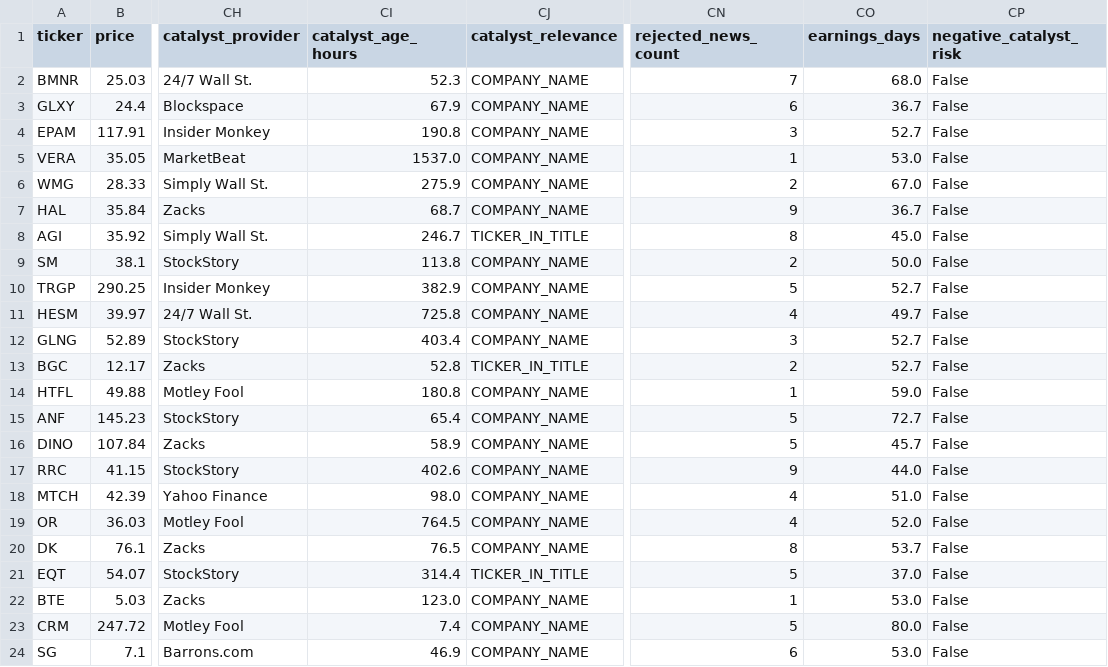
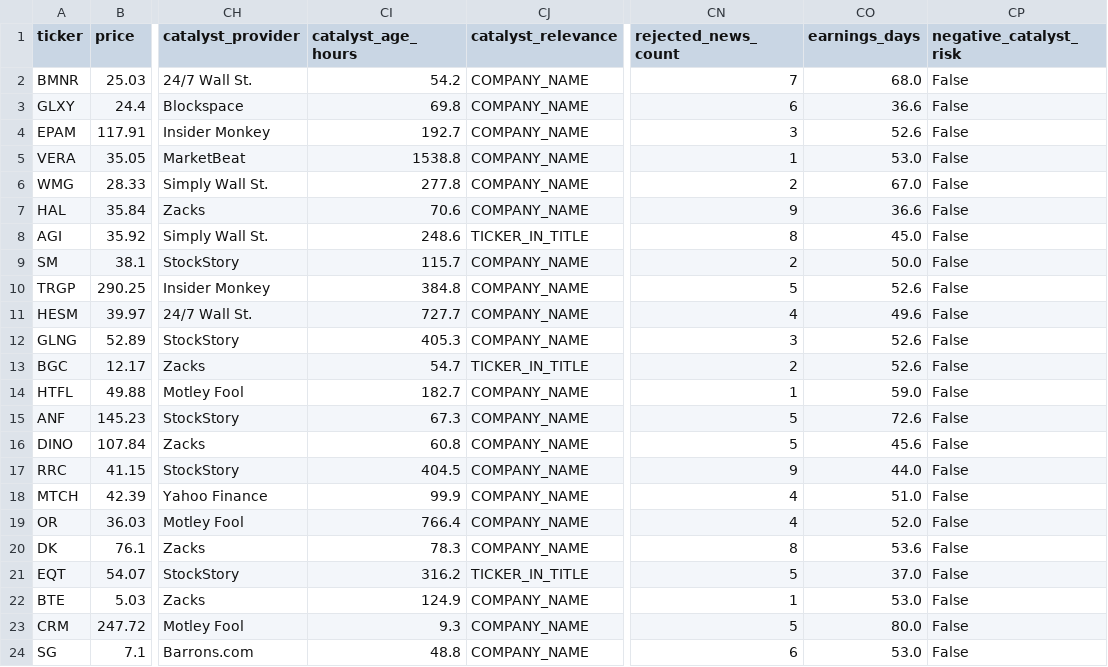
Before and after one commit to AmolBhosale1989/ai-market-scanner, a CSV file: dashboard-data/all_candidates.csv, drawn as a sheet; only a part is shown, gaps mark what is left out; the diff covers the shown part only; the diff names each change by its address in the sheet, - before the commit and + after, or states it on an @@ line.

Commit message:
Update dashboard scan data [skip ci]

```diff
--- a/dashboard-data/all_candidates.csv
+++ b/dashboard-data/all_candidates.csv
-CI2 (catalyst_age_hours): 52.3
+CI2 (catalyst_age_hours): 54.2
-CI3 (catalyst_age_hours): 67.9
+CI3 (catalyst_age_hours): 69.8
-CO3 (earnings_days): 36.7
+CO3 (earnings_days): 36.6
-CI4 (catalyst_age_hours): 190.8
+CI4 (catalyst_age_hours): 192.7
-CO4 (earnings_days): 52.7
+CO4 (earnings_days): 52.6
-CI5 (catalyst_age_hours): 1537.0
+CI5 (catalyst_age_hours): 1538.8
-CI6 (catalyst_age_hours): 275.9
+CI6 (catalyst_age_hours): 277.8
-CI7 (catalyst_age_hours): 68.7
+CI7 (catalyst_age_hours): 70.6
-CO7 (earnings_days): 36.7
+CO7 (earnings_days): 36.6
-CI8 (catalyst_age_hours): 246.7
+CI8 (catalyst_age_hours): 248.6
-CI9 (catalyst_age_hours): 113.8
+CI9 (catalyst_age_hours): 115.7
-CI10 (catalyst_age_hours): 382.9
+CI10 (catalyst_age_hours): 384.8
-CO10 (earnings_days): 52.7
+CO10 (earnings_days): 52.6
-CI11 (catalyst_age_hours): 725.8
+CI11 (catalyst_age_hours): 727.7
-CO11 (earnings_days): 49.7
+CO11 (earnings_days): 49.6
-CI12 (catalyst_age_hours): 403.4
+CI12 (catalyst_age_hours): 405.3
-CO12:CO13 (earnings_days): 52.7
+CO12:CO13 (earnings_days): 52.6
-CI13 (catalyst_age_hours): 52.8
+CI13 (catalyst_age_hours): 54.7
-CI14 (catalyst_age_hours): 180.8
+CI14 (catalyst_age_hours): 182.7
-CI15 (catalyst_age_hours): 65.4
+CI15 (catalyst_age_hours): 67.3
-CO15 (earnings_days): 72.7
+CO15 (earnings_days): 72.6
-CI16 (catalyst_age_hours): 58.9
+CI16 (catalyst_age_hours): 60.8
-CO16 (earnings_days): 45.7
+CO16 (earnings_days): 45.6
-CI17 (catalyst_age_hours): 402.6
+CI17 (catalyst_age_hours): 404.5
-CI18 (catalyst_age_hours): 98.0
+CI18 (catalyst_age_hours): 99.9
-CI19 (catalyst_age_hours): 764.5
+CI19 (catalyst_age_hours): 766.4
-CI20 (catalyst_age_hours): 76.5
+CI20 (catalyst_age_hours): 78.3
-CO20 (earnings_days): 53.7
+CO20 (earnings_days): 53.6
-CI21 (catalyst_age_hours): 314.4
+CI21 (catalyst_age_hours): 316.2
-CI22 (catalyst_age_hours): 123.0
+CI22 (catalyst_age_hours): 124.9
-CI23 (catalyst_age_hours): 7.4
+CI23 (catalyst_age_hours): 9.3
-CI24 (catalyst_age_hours): 46.9
+CI24 (catalyst_age_hours): 48.8
```
Also changed, not shown: 52 edited cells elsewhere in this file, dashboard-data/latest_scan.csv, dashboard-data/liquid_leaders.csv, 3 other files.
